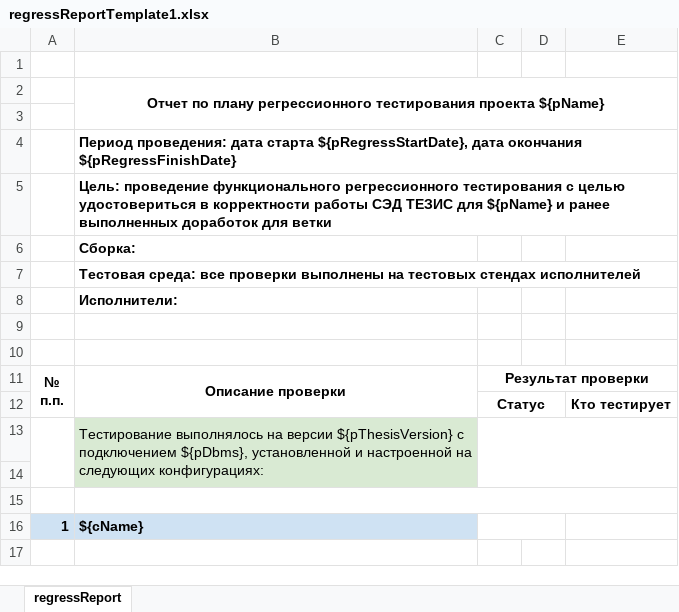
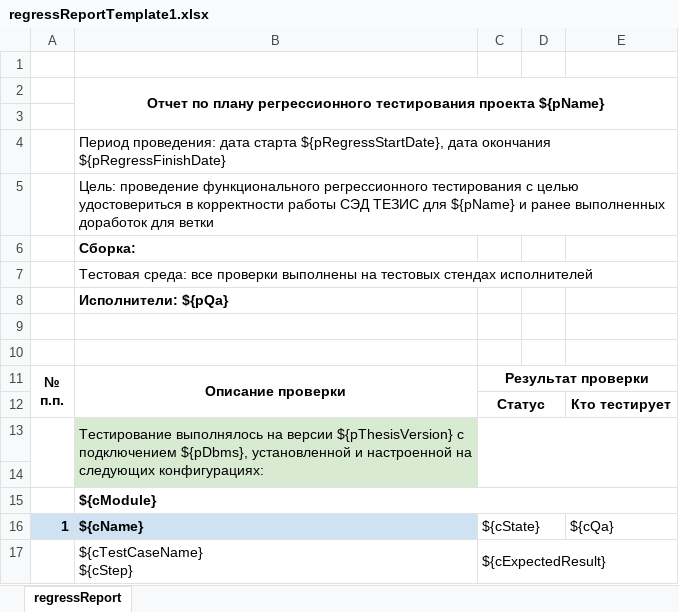
Before and after one commit to krp123/quarium, an Excel workbook: modules/core/web/WEB-INF/resources/reports/regressReport/regressReportTemplate1.xlsx, sheet regressReport, drawn as a sheet; values as stored, in another font and other column widths than the file's, no borders; ↵ is a line break in a cell; the diff names each change by its address in the sheet, - before the commit and + after, or states it on an @@ line.

```diff
--- a/modules/core/web/WEB-INF/resources/reports/regressReport/regressReportTemplate1.xlsx (sheet regressReport)
+++ b/modules/core/web/WEB-INF/resources/reports/regressReport/regressReportTemplate1.xlsx (sheet regressReport)
-B4:B5 bold: on
+B4:B5 bold: off
-B7 bold: on
+B7 bold: off
-B8: Исполнители:
+B8: Исполнители: ${pQa}
-B15: (empty)
+B15: ${cModule}
-C16: (empty)
+C16: ${cState}
-E16: (empty)
+E16: ${cQa}
+row 17:  | ${cTestCaseName} ↵ ${cStep} | ${cExpectedResult}
```
Also changed, not shown: 2 other files.
